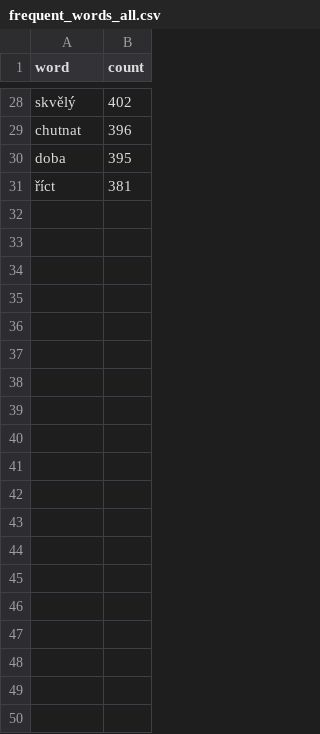
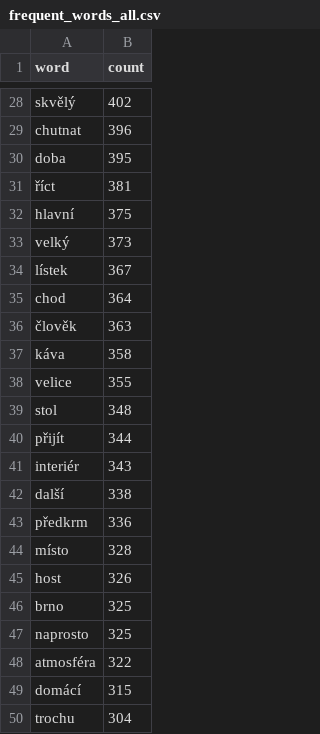
Before and after one commit to AlenaFrydrychova/ProjectDA, a CSV file: csv/frequent_words_all.csv, drawn as a sheet; only a part is shown, gaps mark what is left out; the diff covers the shown part only.

```diff
--- a/csv/frequent_words_all.csv
+++ b/csv/frequent_words_all.csv
@@ -31 +31,20 @@ doba,395
 říct,381
+hlavní,375
+velký,373
+lístek,367
+chod,364
+člověk,363
+káva,358
+velice,355
+stol,348
+přijít,344
+interiér,343
+další,338
+předkrm,336
+místo,328
+host,326
+brno,325
+naprosto,325
+atmosféra,322
+domácí,315
+trochu,304
```
Also changed, not shown: 51 added rows elsewhere in this file, csv/frequent_words_negative.csv, csv/frequent_words_positive.csv, 4 other files.
